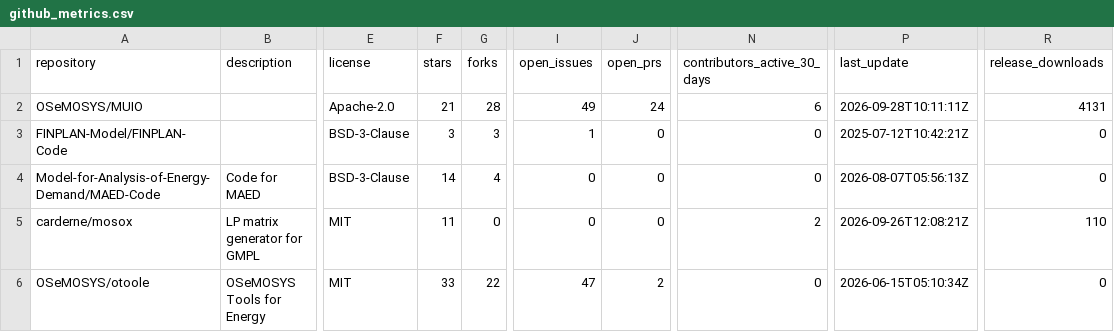
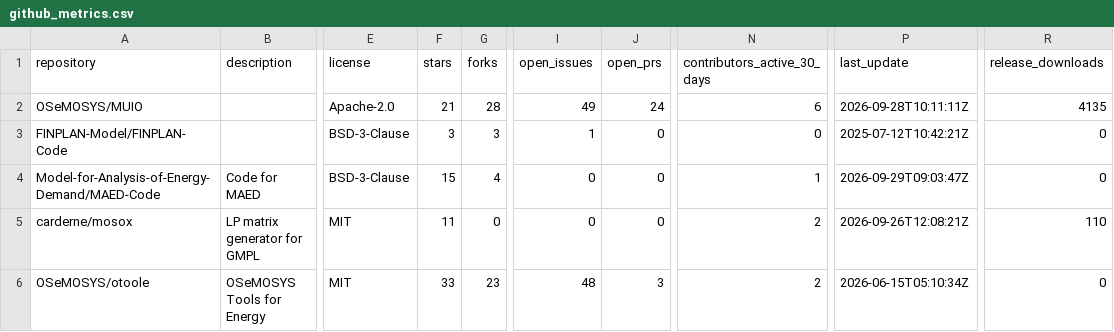
Before and after one commit to VedranKapor/github-metrics-dashboard, a CSV file: github_metrics.csv, drawn as a sheet; only a part is shown, gaps mark what is left out; the diff names each change by its address in the sheet, - before the commit and + after, or states it on an @@ line.

```diff
--- a/github_metrics.csv
+++ b/github_metrics.csv
-R2 (release_downloads): 4131
+R2 (release_downloads): 4135
-F4 (stars): 14
+F4 (stars): 15
-N4 (contributors_active_30_days): 0
+N4 (contributors_active_30_days): 1
-P4 (last_update): 2026-08-07T05:56:13Z
+P4 (last_update): 2026-09-29T09:03:47Z
-G6 (forks): 22
+G6 (forks): 23
-I6 (open_issues): 47
+I6 (open_issues): 48
-J6 (open_prs): 2
+J6 (open_prs): 3
-N6 (contributors_active_30_days): 0
+N6 (contributors_active_30_days): 2
```
